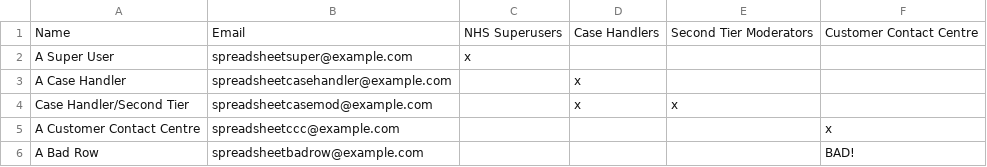
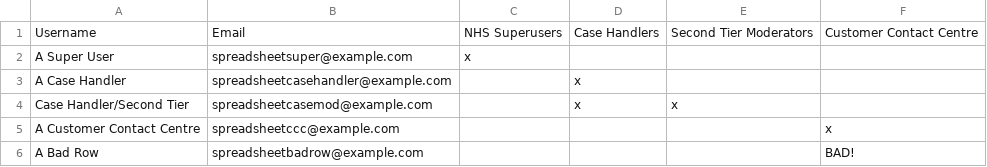
Before and after one commit to mysociety/citizenconnect, a CSV file: documentation/csv_samples/other_users.csv, drawn as a sheet.

Commit message:
Change 'User' column to 'Username' in other_users.csv to match trusts and ccg users CSV files.

```diff
--- a/documentation/csv_samples/other_users.csv
+++ b/documentation/csv_samples/other_users.csv
@@ -1,2 +1,2 @@
-"Name","Email","NHS Superusers","Case Handlers","Second Tier Moderators","Customer Contact Centre"
+"Username","Email","NHS Superusers","Case Handlers","Second Tier Moderators","Customer Contact Centre"
 "A Super User","spreadsheetsuper@example.com",x,,,
```
Also changed, not shown: 2 other files.
